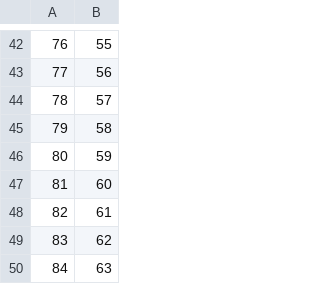
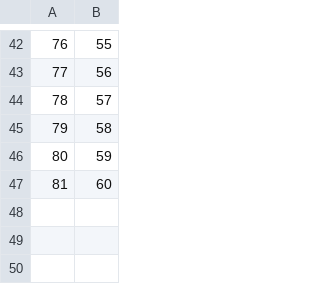
Before and after one commit to EyeSeeTea/pictureapp, a CSV file: app/src/myanmar/assets/Matches.csv, drawn as a sheet; only a part is shown, gaps mark what is left out; the diff names each change by its address in the sheet, - before the commit and + after, or states it on an @@ line.

```diff
--- a/app/src/myanmar/assets/Matches.csv
+++ b/app/src/myanmar/assets/Matches.csv
-row 48: 82 | 61
-row 49: 83 | 62
-row 50: 84 | 63
```
Also changed, not shown: app/src/myanmar/assets/QuestionOptions.csv, app/src/myanmar/assets/QuestionRelations.csv, 4 other files.
